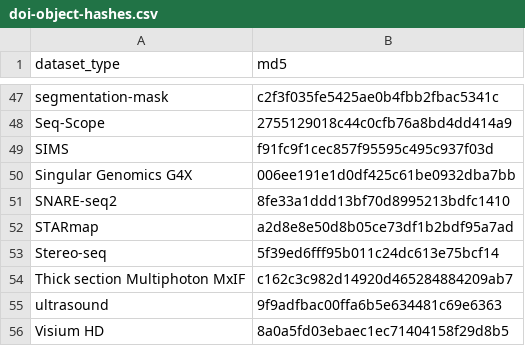
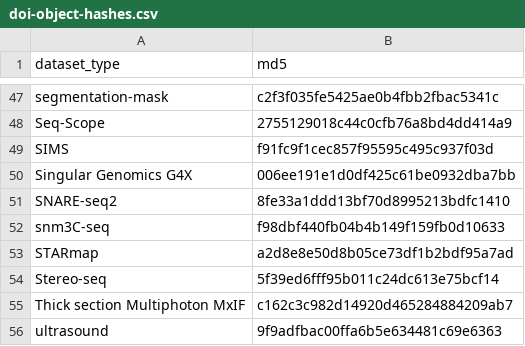
Before and after one commit to hubmapconsortium/ingest-validation-tools, a CSV file: docs/doi-object-hashes.csv, drawn as a sheet; only a part is shown, gaps mark what is left out; the shorter side is filled out with more unchanged rows; the diff names each change by its address in the sheet, - before the commit and + after, or states it on an @@ line.

```diff
--- a/docs/doi-object-hashes.csv
+++ b/docs/doi-object-hashes.csv
+row 52: snm3C-seq | f98dbf440fb04b4b149f159fb0d10633
```
Also changed, not shown: 7 other files.
